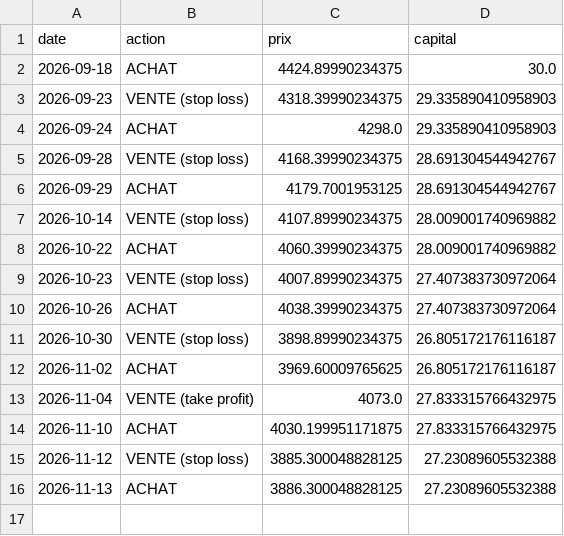
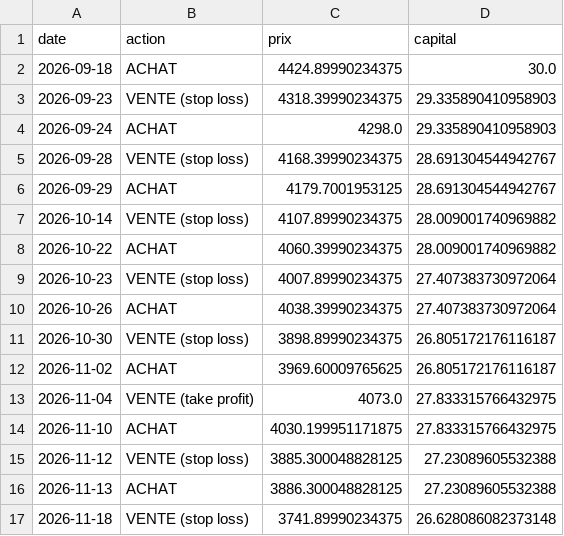
Before and after one commit to UnknowNFT/AI-bot-base, a CSV file: historique_trades.csv, drawn as a sheet.

```diff
--- a/historique_trades.csv
+++ b/historique_trades.csv
@@ -16 +16,2 @@ date,action,prix,capital
 2026-11-13,ACHAT,3886.300048828125,27.23089605532388
+2026-11-18,VENTE (stop loss),3741.89990234375,26.628086082373148
```
Also changed, not shown: 1 other file.
